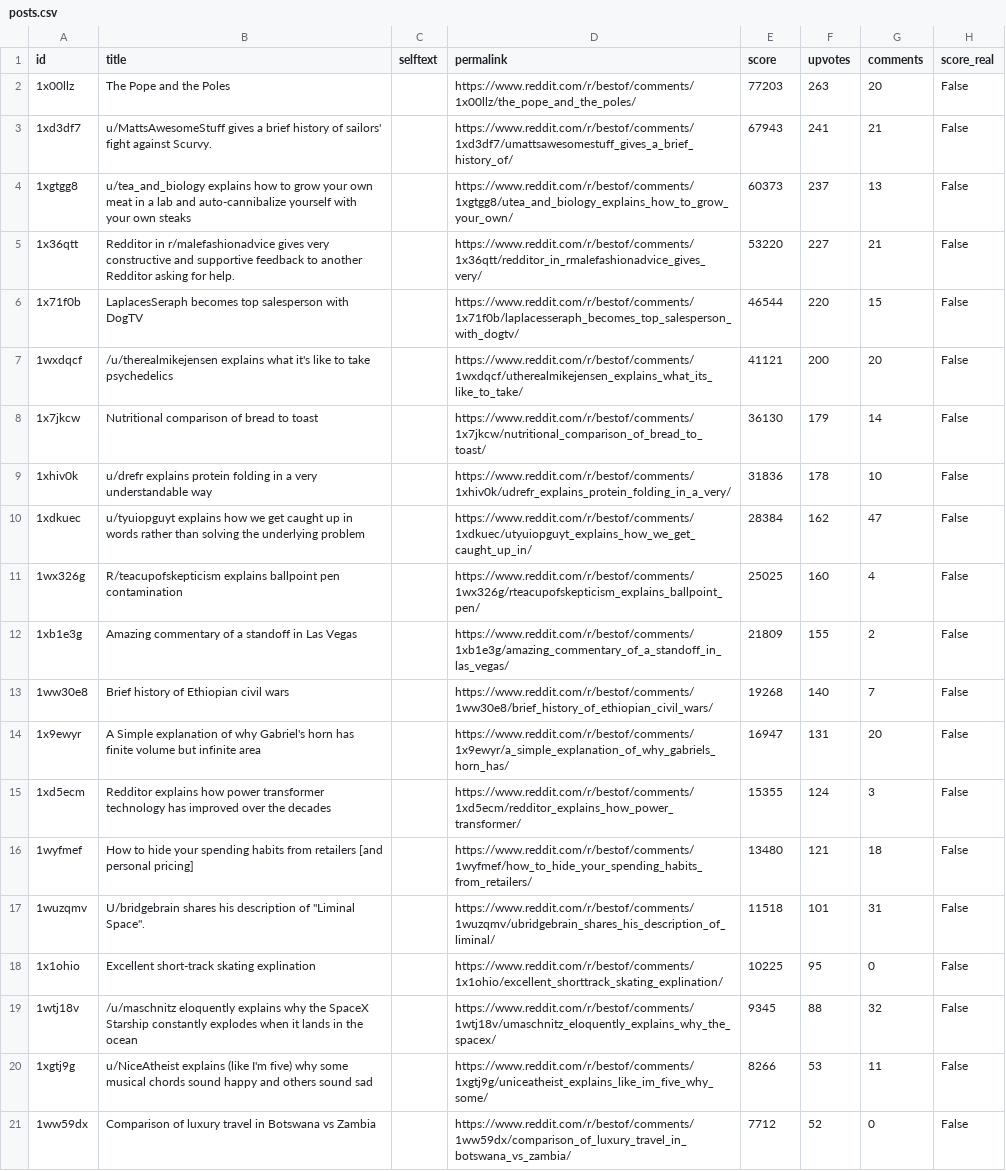
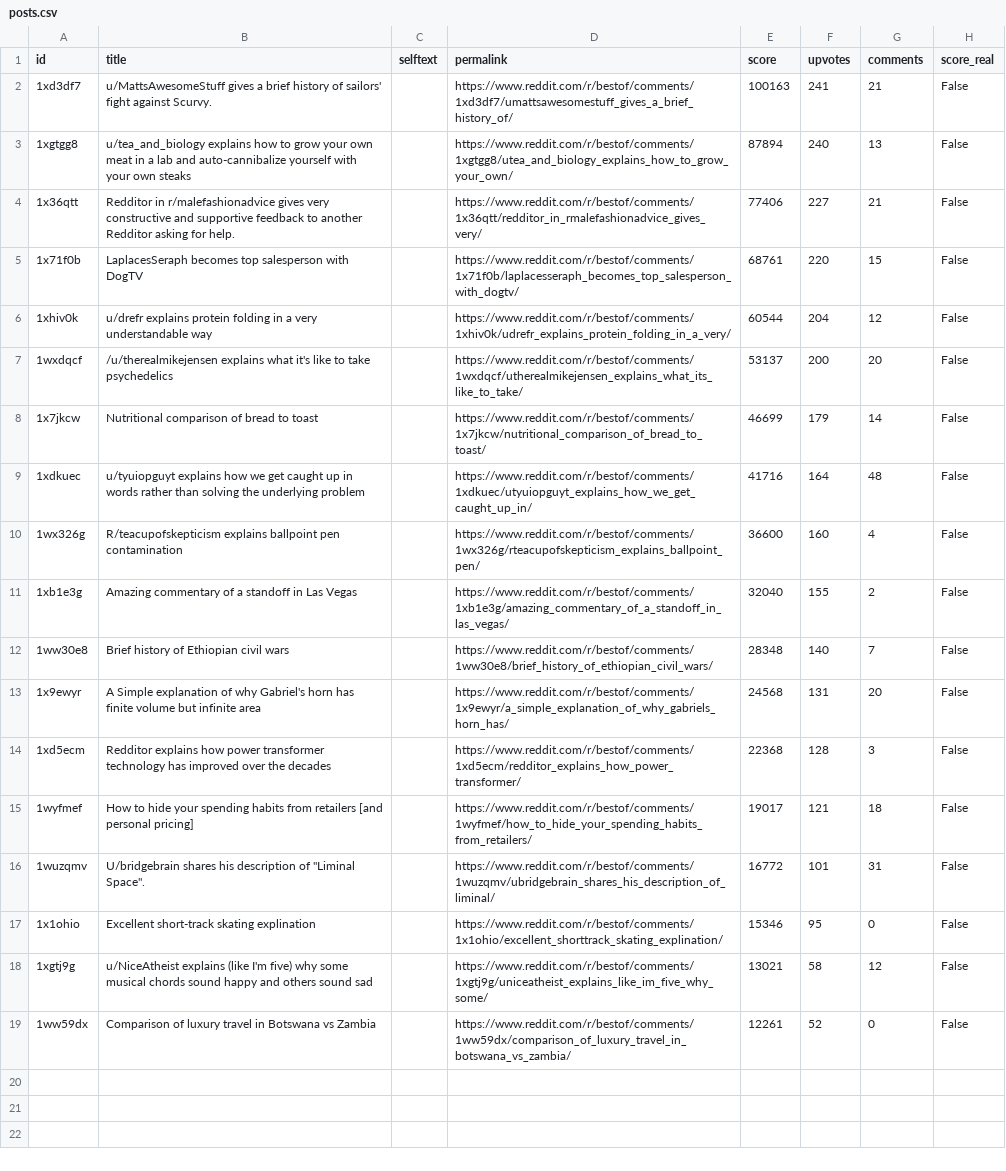
Before and after one commit to jalalchowdhury1/reddit-scraper, a CSV file: data/r_bestof/posts.csv, drawn as a sheet; removed rows and columns are numbered as before the commit, all else as after; the diff names each change by its address in the sheet, - before the commit and + after, or states it on an @@ line.

```diff
--- a/data/r_bestof/posts.csv
+++ b/data/r_bestof/posts.csv
-row 2: 1x00llz | The Pope and the Poles |  | https://www.reddit.com/r/bestof/comments/1x00llz/the_pope_and_the_poles/ | 77203 | 263 | 20 | False
-E2 (score): 67943
+E2 (score): 100163
-E3 (score): 60373
+E3 (score): 87894
-F3 (upvotes): 237
+F3 (upvotes): 240
-E4 (score): 53220
+E4 (score): 77406
-E5 (score): 46544
+E5 (score): 68761
+row 6: 1xhiv0k | u/drefr explains protein folding in a very understandable way |  | https://www.reddit.com/r/bestof/comments/1xhiv0k/udrefr_explains_protein_folding_in_a_very/ | 60544 | 204 | 12 | False
-E7 (score): 41121
+E7 (score): 53137
-E8 (score): 36130
+E8 (score): 46699
-row 9: 1xhiv0k | u/drefr explains protein folding in a very understandable way |  | https://www.reddit.com/r/bestof/comments/1xhiv0k/udrefr_explains_protein_folding_in_a_very/ | 31836 | 178 | 10 | False
-E9 (score): 28384
+E9 (score): 41716
-F9 (upvotes): 162
+F9 (upvotes): 164
-G9 (comments): 47
+G9 (comments): 48
-E10 (score): 25025
+E10 (score): 36600
-E11 (score): 21809
+E11 (score): 32040
-E12 (score): 19268
+E12 (score): 28348
-E13 (score): 16947
+E13 (score): 24568
-E14 (score): 15355
+E14 (score): 22368
-F14 (upvotes): 124
+F14 (upvotes): 128
-E15 (score): 13480
+E15 (score): 19017
-E16 (score): 11518
+E16 (score): 16772
-E17 (score): 10225
+E17 (score): 15346
-row 19: 1wtj18v | /u/maschnitz eloquently explains why the SpaceX Starship constantly explodes when it lands in the ocean |  | https://www.reddit.com/r/bestof/comments/1wtj18v/umaschnitz_eloquently_explains_why_the_spacex/ | 9345 | 88 | 32 | False
-E18 (score): 8266
+E18 (score): 13021
-F18 (upvotes): 53
+F18 (upvotes): 58
-G18 (comments): 11
+G18 (comments): 12
-E19 (score): 7712
+E19 (score): 12261
```
Also changed, not shown: data/r_LifeProTips/posts.csv, data/r_PersonalFinance_yearly/posts.csv, 23 other files.
